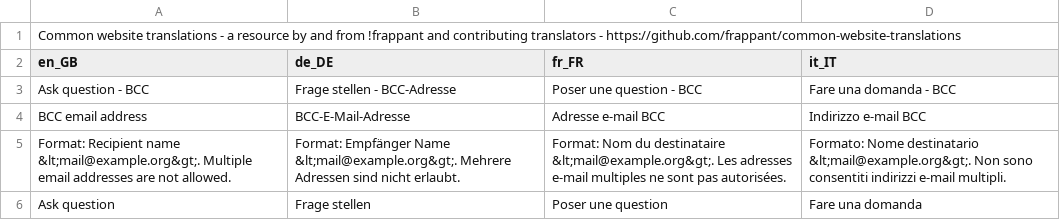
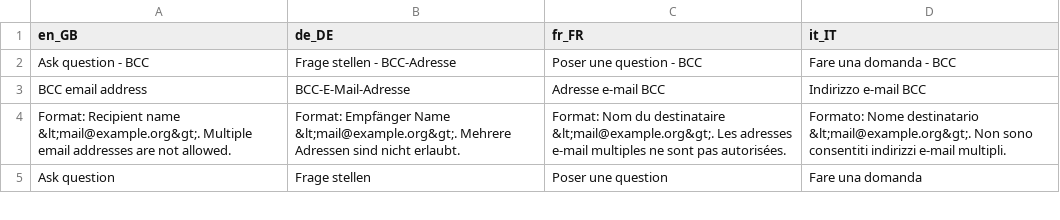
Before and after one commit to frappant/common-website-translations, a TSV file: common-website-translations.tsv, drawn as a sheet; only a part is shown.

Commit message:
Remove first, non-standard (comment) line

```diff
--- a/common-website-translations.tsv
+++ b/common-website-translations.tsv
@@ -1,2 +1 @@
-Common website translations - a resource by and from !frappant and contributing translators - https://github.com/frappant/common-website-translations
 en_GB	de_DE	fr_FR	it_IT
```
